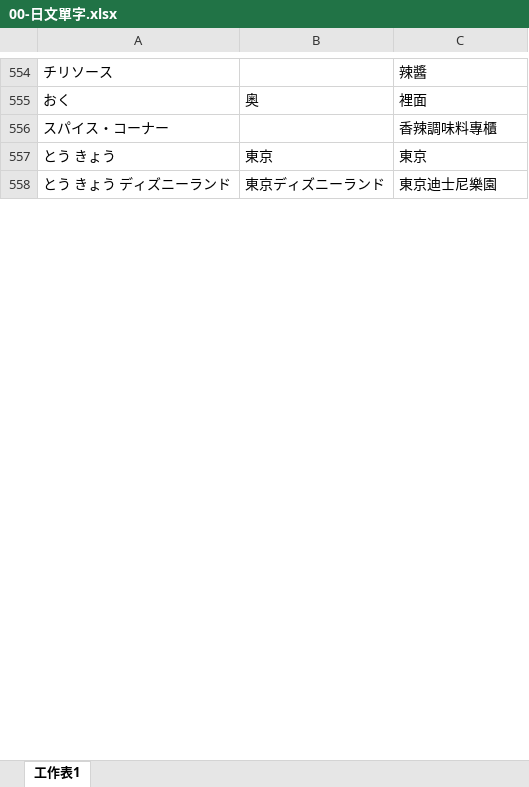
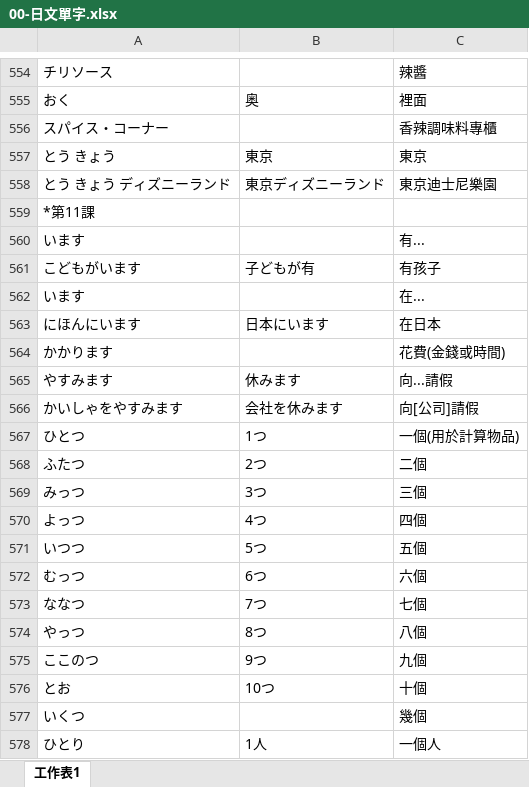
Before and after one commit to exp2718x/kana-trainer, an Excel workbook: 00-日文單字.xlsx, sheet 工作表1, drawn as a sheet; only a part is shown, gaps mark what is left out; values as stored, in another font and other column widths than the file's, no borders; the diff covers the shown part only; the diff names each change by its address in the sheet, - before the commit and + after, or states it on an @@ line.

Commit message:
Add files via upload

```diff
--- a/00-日文單字.xlsx (sheet 工作表1)
+++ b/00-日文單字.xlsx (sheet 工作表1)
+row 559: *第11課
+row 560: います |  | 有...
+row 561: こどもがいます | 子どもが有 | 有孩子
+row 562: います |  | 在...
+row 563: にほんにいます | 日本にいます | 在日本
+row 564: かかります |  | 花費(金錢或時間)
+row 565: やすみます | 休みます | 向...請假
+row 566: かいしゃをやすみます | 会社を休みます | 向[公司]請假
+row 567: ひとつ | 1つ | 一個(用於計算物品)
+row 568: ふたつ | 2つ | 二個
+row 569: みっつ | 3つ | 三個
+row 570: よっつ | 4つ | 四個
+row 571: いつつ | 5つ | 五個
+row 572: むっつ | 6つ | 六個
+row 573: ななつ | 7つ | 七個
+row 574: やっつ | 8つ | 八個
+row 575: ここのつ | 9つ | 九個
+row 576: とお | 10つ | 十個
+row 577: いくつ |  | 幾個
+row 578: ひとり | 1人 | 一個人
```
Also changed, not shown: 134 added rows elsewhere in this sheet.
